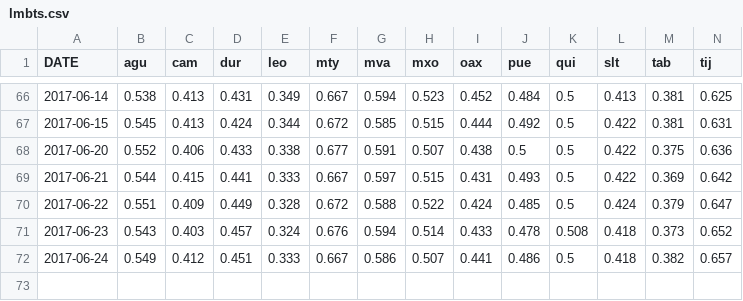
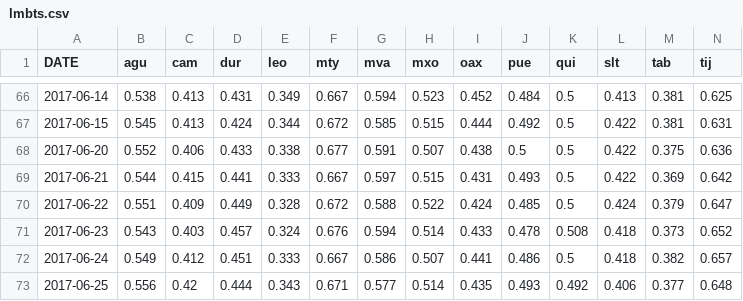
Before and after one commit to axelmora/lmb_statsapp, a CSV file: lmb_stats/lmbts.csv, drawn as a sheet; only a part is shown, gaps mark what is left out; rows hold the shown columns only; the diff names each change by its address in the sheet, - before the commit and + after, or states it on an @@ line.

```diff
--- a/lmb_stats/lmbts.csv
+++ b/lmb_stats/lmbts.csv
+row 73: 2017-06-25 | 0.556 | 0.42 | 0.444 | 0.343 | 0.671 | 0.577 | 0.514 | 0.435 | 0.493 | 0.492 | 0.406 | 0.377 | 0.648
```
Also changed, not shown: lmb_stats/lmb_2017_exp.csv, 5 other files.
